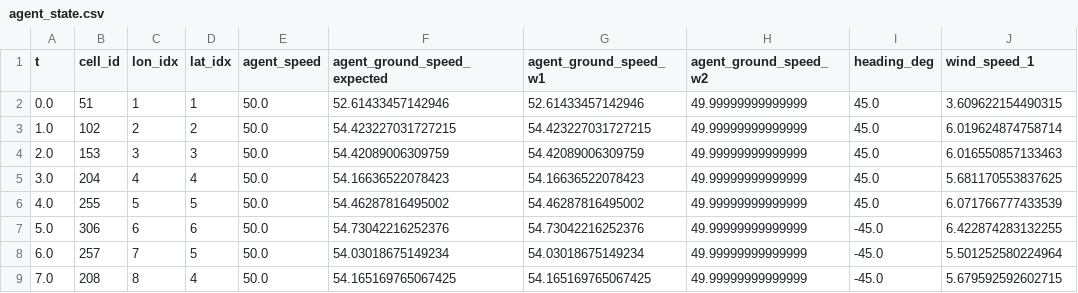
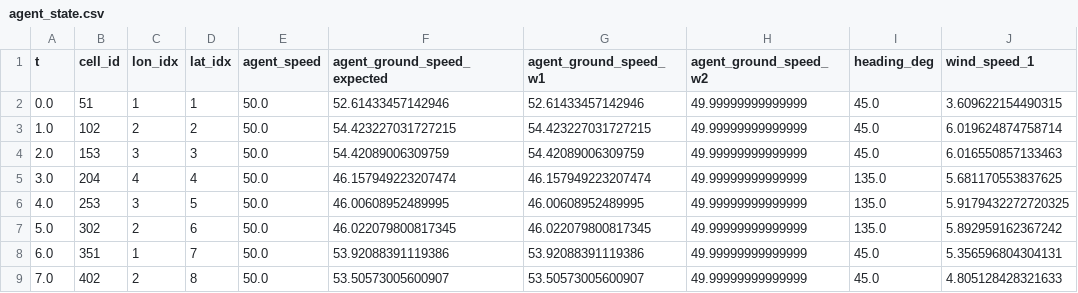
Before and after one commit to bllin001/engagement-zone, a CSV file: output/simulations/agent_state.csv, drawn as a sheet; only a part is shown; the diff covers the shown part only; the diff names each change by its address in the sheet, - before the commit and + after, or states it on an @@ line.

```diff
--- a/output/simulations/agent_state.csv
+++ b/output/simulations/agent_state.csv
-F5 (agent_ground_speed_expected): 54.16636522078423
+F5 (agent_ground_speed_expected): 46.157949223207474
-G5 (agent_ground_speed_w1): 54.16636522078423
+G5 (agent_ground_speed_w1): 46.157949223207474
-I5:I6 (heading_deg): 45.0
+I5:I6 (heading_deg): 135.0
-B6 (cell_id): 255
+B6 (cell_id): 253
-C6 (lon_idx): 5
+C6 (lon_idx): 3
-F6 (agent_ground_speed_expected): 54.46287816495002
+F6 (agent_ground_speed_expected): 46.00608952489995
-G6 (agent_ground_speed_w1): 54.46287816495002
+G6 (agent_ground_speed_w1): 46.00608952489995
-J6 (wind_speed_1): 6.071766777433539
+J6 (wind_speed_1): 5.9179432272720325
-B7 (cell_id): 306
+B7 (cell_id): 302
-C7 (lon_idx): 6
+C7 (lon_idx): 2
-F7 (agent_ground_speed_expected): 54.73042216252376
+F7 (agent_ground_speed_expected): 46.022079800817345
-G7 (agent_ground_speed_w1): 54.73042216252376
+G7 (agent_ground_speed_w1): 46.022079800817345
-I7 (heading_deg): -45.0
+I7 (heading_deg): 135.0
-J7 (wind_speed_1): 6.422874283132255
+J7 (wind_speed_1): 5.892959162367242
-B8 (cell_id): 257
+B8 (cell_id): 351
-C8 (lon_idx): 7
+C8 (lon_idx): 1
-D8 (lat_idx): 5
+D8 (lat_idx): 7
-F8 (agent_ground_speed_expected): 54.03018675149234
+F8 (agent_ground_speed_expected): 53.92088391119386
-G8 (agent_ground_speed_w1): 54.03018675149234
+G8 (agent_ground_speed_w1): 53.92088391119386
-I8:I9 (heading_deg): -45.0
+I8:I9 (heading_deg): 45.0
-J8 (wind_speed_1): 5.501252580224964
+J8 (wind_speed_1): 5.356596804304131
-B9 (cell_id): 208
+B9 (cell_id): 402
-C9 (lon_idx): 8
+C9 (lon_idx): 2
-D9 (lat_idx): 4
+D9 (lat_idx): 8
-F9 (agent_ground_speed_expected): 54.165169765067425
+F9 (agent_ground_speed_expected): 53.50573005600907
-G9 (agent_ground_speed_w1): 54.165169765067425
+G9 (agent_ground_speed_w1): 53.50573005600907
-J9 (wind_speed_1): 5.679592592602715
+J9 (wind_speed_1): 4.805128428321633
```
Also changed, not shown: 3 removed rows and 121 edited cells elsewhere in this file, output/simulations/ez_boundary.csv, output/simulations/interaction_state.csv, 1 other file.
